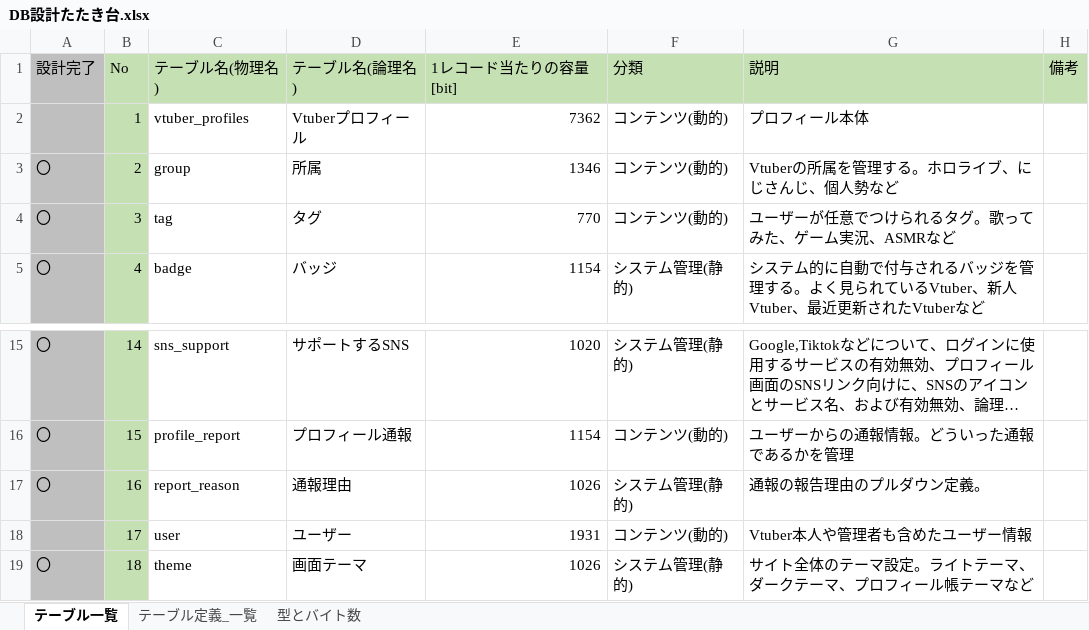
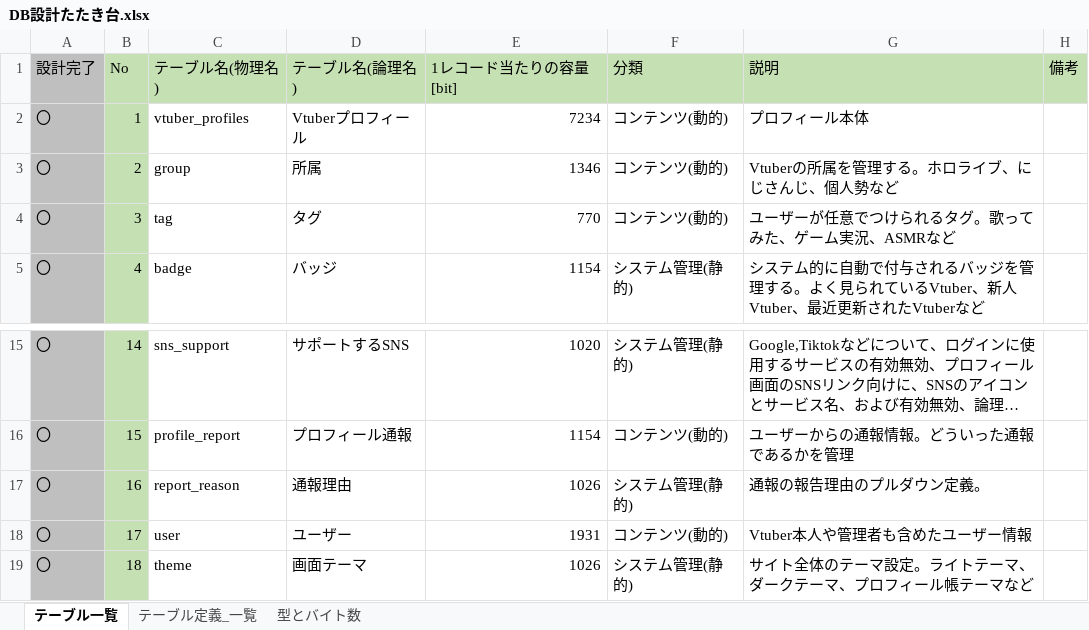
Before and after one commit to Soranoana/VtuberMeikan, an Excel workbook: .design/DB/DB設計たたき台.xlsx, sheet テーブル一覧, drawn as a sheet; only a part is shown, gaps mark what is left out; long unchanged cells end in …; values as stored, in another font and other column widths than the file's, no borders; the diff names each change by its address in the sheet, - before the commit and + after, or states it on an @@ line.

```diff
--- a/.design/DB/DB設計たたき台.xlsx (sheet テーブル一覧)
+++ b/.design/DB/DB設計たたき台.xlsx (sheet テーブル一覧)
-A2 (設計完了): (empty)
+A2 (設計完了): 〇
-E2 (1レコード当たりの容量[bit]): 7362
+E2 (1レコード当たりの容量[bit]): 7234
-A18 (設計完了): (empty)
+A18 (設計完了): 〇
```
Also changed, not shown: sheet テーブル定義_一覧, formulas that keep their value.
